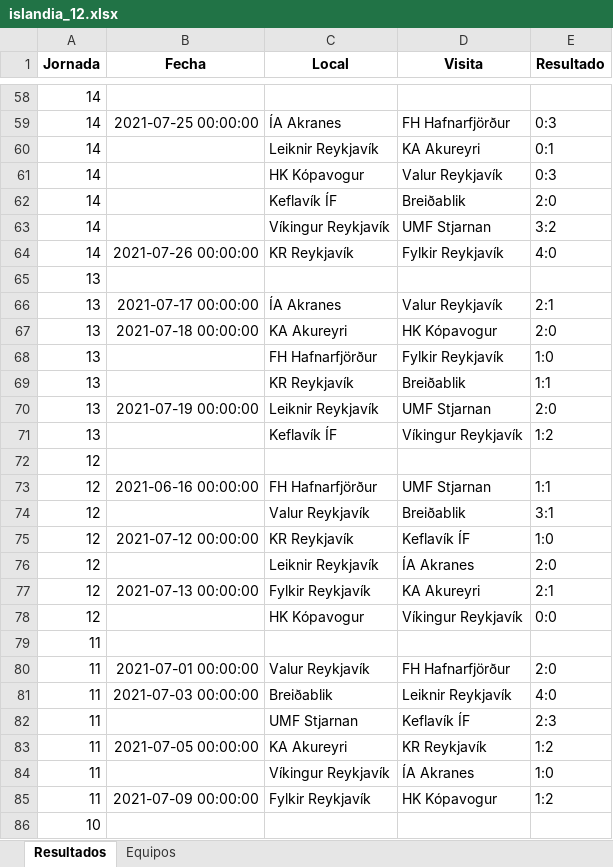
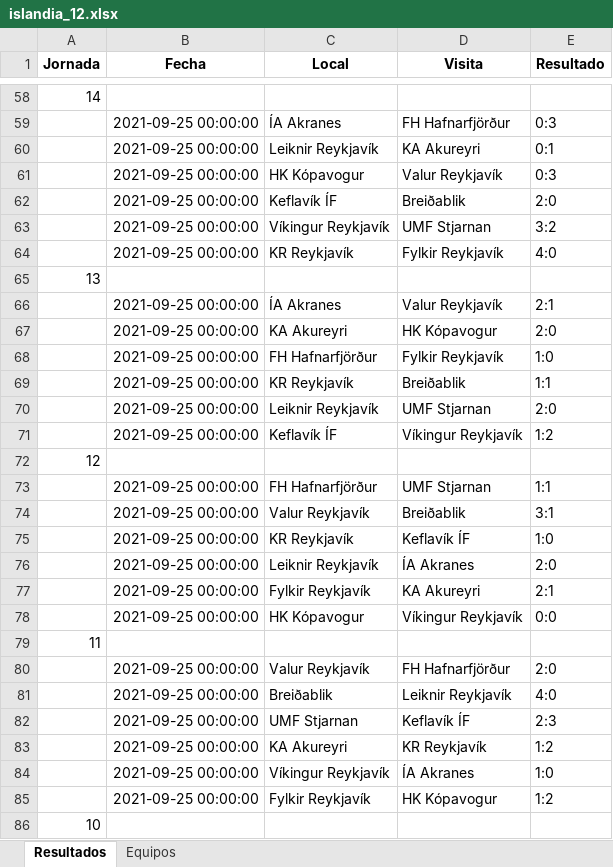
Before and after one commit to fdduarte/calendar-opt, an Excel workbook: data/islandia_12.xlsx, sheet Resultados, drawn as a sheet; only a part is shown, gaps mark what is left out; values as stored, in another font and other column widths than the file's, no borders; the diff covers the shown part only; the diff names each change by its address in the sheet, - before the commit and + after, or states it on an @@ line.

```diff
--- a/data/islandia_12.xlsx (sheet Resultados)
+++ b/data/islandia_12.xlsx (sheet Resultados)
-A59:A64 (Jornada): 14
+A59:A64 (Jornada): (empty)
-B59 (Fecha): 2021-07-25 00:00:00
+B59 (Fecha): 2021-09-25 00:00:00
-B60:B63 (Fecha): (empty)
+B60:B63 (Fecha): 2021-09-25 00:00:00
-B64 (Fecha): 2021-07-26 00:00:00
+B64 (Fecha): 2021-09-25 00:00:00
-A66:A71 (Jornada): 13
+A66:A71 (Jornada): (empty)
-B66 (Fecha): 2021-07-17 00:00:00
+B66 (Fecha): 2021-09-25 00:00:00
-B67 (Fecha): 2021-07-18 00:00:00
+B67 (Fecha): 2021-09-25 00:00:00
-B68:B69 (Fecha): (empty)
+B68:B69 (Fecha): 2021-09-25 00:00:00
-B70 (Fecha): 2021-07-19 00:00:00
+B70 (Fecha): 2021-09-25 00:00:00
-B71 (Fecha): (empty)
+B71 (Fecha): 2021-09-25 00:00:00
-A73:A78 (Jornada): 12
+A73:A78 (Jornada): (empty)
-B73 (Fecha): 2021-06-16 00:00:00
+B73 (Fecha): 2021-09-25 00:00:00
-B74 (Fecha): (empty)
+B74 (Fecha): 2021-09-25 00:00:00
-B75 (Fecha): 2021-07-12 00:00:00
+B75 (Fecha): 2021-09-25 00:00:00
-B76 (Fecha): (empty)
+B76 (Fecha): 2021-09-25 00:00:00
-B77 (Fecha): 2021-07-13 00:00:00
+B77 (Fecha): 2021-09-25 00:00:00
-B78 (Fecha): (empty)
+B78 (Fecha): 2021-09-25 00:00:00
-A80:A85 (Jornada): 11
+A80:A85 (Jornada): (empty)
-B80 (Fecha): 2021-07-01 00:00:00
+B80 (Fecha): 2021-09-25 00:00:00
-B81 (Fecha): 2021-07-03 00:00:00
+B81 (Fecha): 2021-09-25 00:00:00
-B82 (Fecha): (empty)
+B82 (Fecha): 2021-09-25 00:00:00
-B83 (Fecha): 2021-07-05 00:00:00
+B83 (Fecha): 2021-09-25 00:00:00
-B84 (Fecha): (empty)
+B84 (Fecha): 2021-09-25 00:00:00
-B85 (Fecha): 2021-07-09 00:00:00
+B85 (Fecha): 2021-09-25 00:00:00
```
Also changed, not shown: 215 edited cells elsewhere in this sheet, 3 other files.
